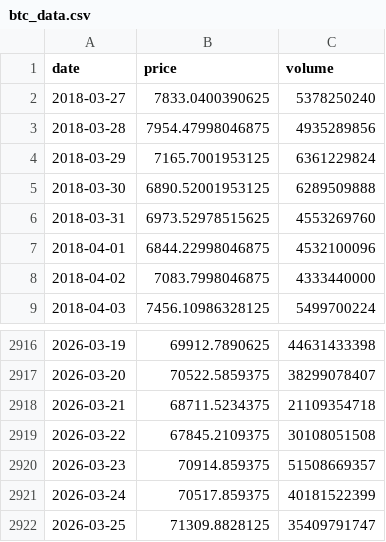
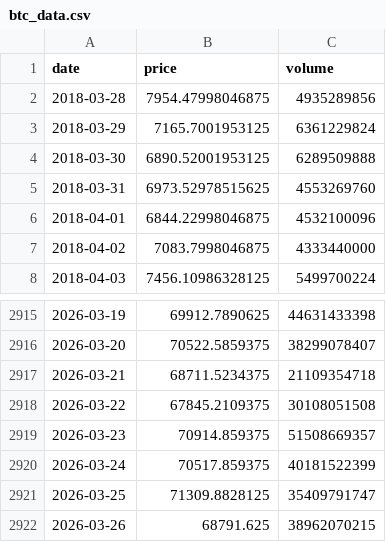
Before and after one commit to rdmgomes/Dashboard, a CSV file: btc_data.csv, drawn as a sheet; only a part is shown, gaps mark what is left out.

Commit message:
Add files via upload

```diff
--- a/btc_data.csv
+++ b/btc_data.csv
@@ -1,3 +1,2 @@
 date,price,volume
-2018-03-27,7833.0400390625,5378250240
 2018-03-28,7954.47998046875,4935289856
@@ -2922 +2921,2 @@ date,price,volume
 2026-03-25,71309.8828125,35409791747
+2026-03-26,68791.625,38962070215
```
